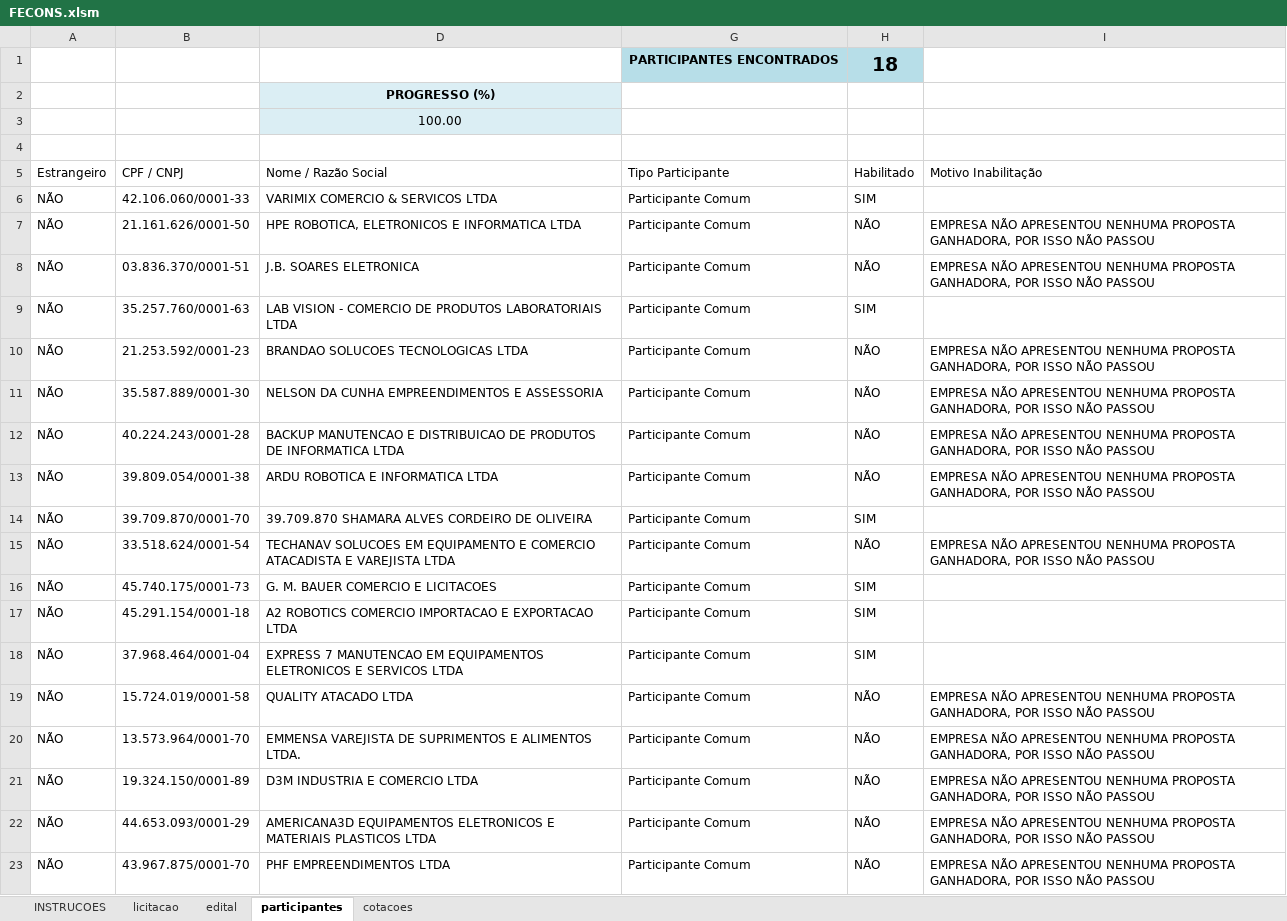
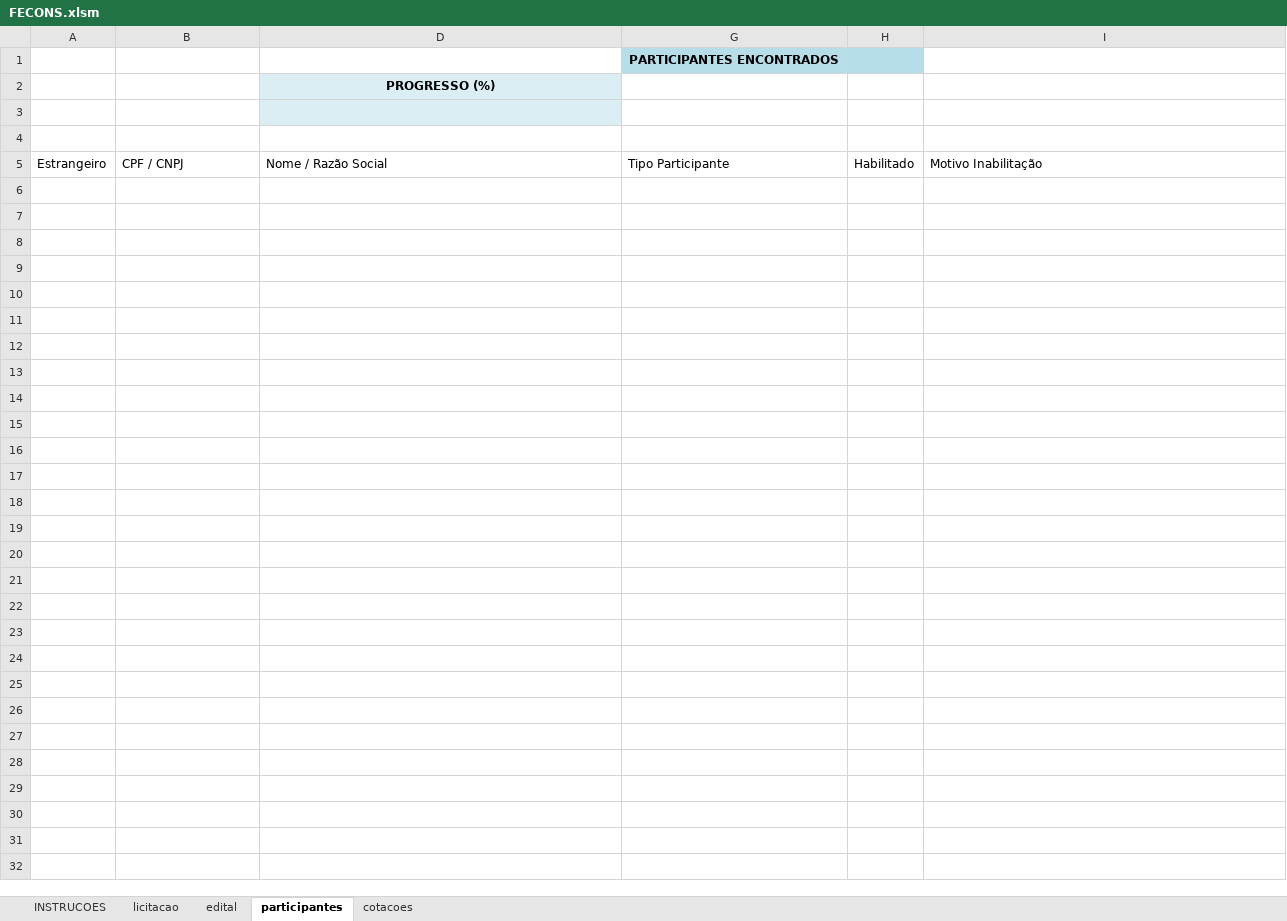
Before and after one commit to mmelodea/ExcelMacros, an Excel workbook: FECONS.xlsm, sheet participantes, drawn as a sheet; values as stored, in another font and other column widths than the file's, no borders; charts and pictures not drawn; the diff names each change by its address in the sheet, - before the commit and + after, or states it on an @@ line.

```diff
--- a/FECONS.xlsm (sheet participantes)
+++ b/FECONS.xlsm (sheet participantes)
-H1: 18
+H1: (empty)
-D3: 100.00
+D3: (empty)
-row 6: NÃO | 42.106.060/0001-33 | VARIMIX COMERCIO & SERVICOS LTDA | Participante Comum | SIM
-row 7: NÃO | 21.161.626/0001-50 | HPE ROBOTICA, ELETRONICOS E INFORMATICA LTDA | Participante Comum | NÃO | EMPRESA NÃO APRESENTOU NENHUMA PROPOSTA GANHADORA, POR ISSO NÃO PASSOU
-row 8: NÃO | 03.836.370/0001-51 | J.B. SOARES ELETRONICA | Participante Comum | NÃO | EMPRESA NÃO APRESENTOU NENHUMA PROPOSTA GANHADORA, POR ISSO NÃO PASSOU
-row 9: NÃO | 35.257.760/0001-63 | LAB VISION - COMERCIO DE PRODUTOS LABORATORIAIS LTDA | Participante Comum | SIM
-row 10: NÃO | 21.253.592/0001-23 | BRANDAO SOLUCOES TECNOLOGICAS LTDA | Participante Comum | NÃO | EMPRESA NÃO APRESENTOU NENHUMA PROPOSTA GANHADORA, POR ISSO NÃO PASSOU
-row 11: NÃO | 35.587.889/0001-30 | NELSON DA CUNHA EMPREENDIMENTOS E ASSESSORIA | Participante Comum | NÃO | EMPRESA NÃO APRESENTOU NENHUMA PROPOSTA GANHADORA, POR ISSO NÃO PASSOU
-row 12: NÃO | 40.224.243/0001-28 | BACKUP MANUTENCAO E DISTRIBUICAO DE PRODUTOS DE INFORMATICA LTDA | Participante Comum | NÃO | EMPRESA NÃO APRESENTOU NENHUMA PROPOSTA GANHADORA, POR ISSO NÃO PASSOU
-row 13: NÃO | 39.809.054/0001-38 | ARDU ROBOTICA E INFORMATICA LTDA | Participante Comum | NÃO | EMPRESA NÃO APRESENTOU NENHUMA PROPOSTA GANHADORA, POR ISSO NÃO PASSOU
-row 14: NÃO | 39.709.870/0001-70 | 39.709.870 SHAMARA ALVES CORDEIRO DE OLIVEIRA | Participante Comum | SIM
-row 15: NÃO | 33.518.624/0001-54 | TECHANAV SOLUCOES EM EQUIPAMENTO E COMERCIO ATACADISTA E VAREJISTA LTDA | Participante Comum | NÃO | EMPRESA NÃO APRESENTOU NENHUMA PROPOSTA GANHADORA, POR ISSO NÃO PASSOU
-row 16: NÃO | 45.740.175/0001-73 | G. M. BAUER COMERCIO E LICITACOES | Participante Comum | SIM
-row 17: NÃO | 45.291.154/0001-18 | A2 ROBOTICS COMERCIO IMPORTACAO E EXPORTACAO LTDA | Participante Comum | SIM
-row 18: NÃO | 37.968.464/0001-04 | EXPRESS 7 MANUTENCAO EM EQUIPAMENTOS ELETRONICOS E SERVICOS LTDA | Participante Comum | SIM
-row 19: NÃO | 15.724.019/0001-58 | QUALITY ATACADO LTDA | Participante Comum | NÃO | EMPRESA NÃO APRESENTOU NENHUMA PROPOSTA GANHADORA, POR ISSO NÃO PASSOU
-row 20: NÃO | 13.573.964/0001-70 | EMMENSA VAREJISTA DE SUPRIMENTOS E ALIMENTOS LTDA. | Participante Comum | NÃO | EMPRESA NÃO APRESENTOU NENHUMA PROPOSTA GANHADORA, POR ISSO NÃO PASSOU
-row 21: NÃO | 19.324.150/0001-89 | D3M INDUSTRIA E COMERCIO LTDA | Participante Comum | NÃO | EMPRESA NÃO APRESENTOU NENHUMA PROPOSTA GANHADORA, POR ISSO NÃO PASSOU
-row 22: NÃO | 44.653.093/0001-29 | AMERICANA3D EQUIPAMENTOS ELETRONICOS E MATERIAIS PLASTICOS LTDA | Participante Comum | NÃO | EMPRESA NÃO APRESENTOU NENHUMA PROPOSTA GANHADORA, POR ISSO NÃO PASSOU
-row 23: NÃO | 43.967.875/0001-70 | PHF EMPREENDIMENTOS LTDA | Participante Comum | NÃO | EMPRESA NÃO APRESENTOU NENHUMA PROPOSTA GANHADORA, POR ISSO NÃO PASSOU
```
Also changed, not shown: sheet licitacao, sheet cotacoes, sheet edital, charts or pictures.
